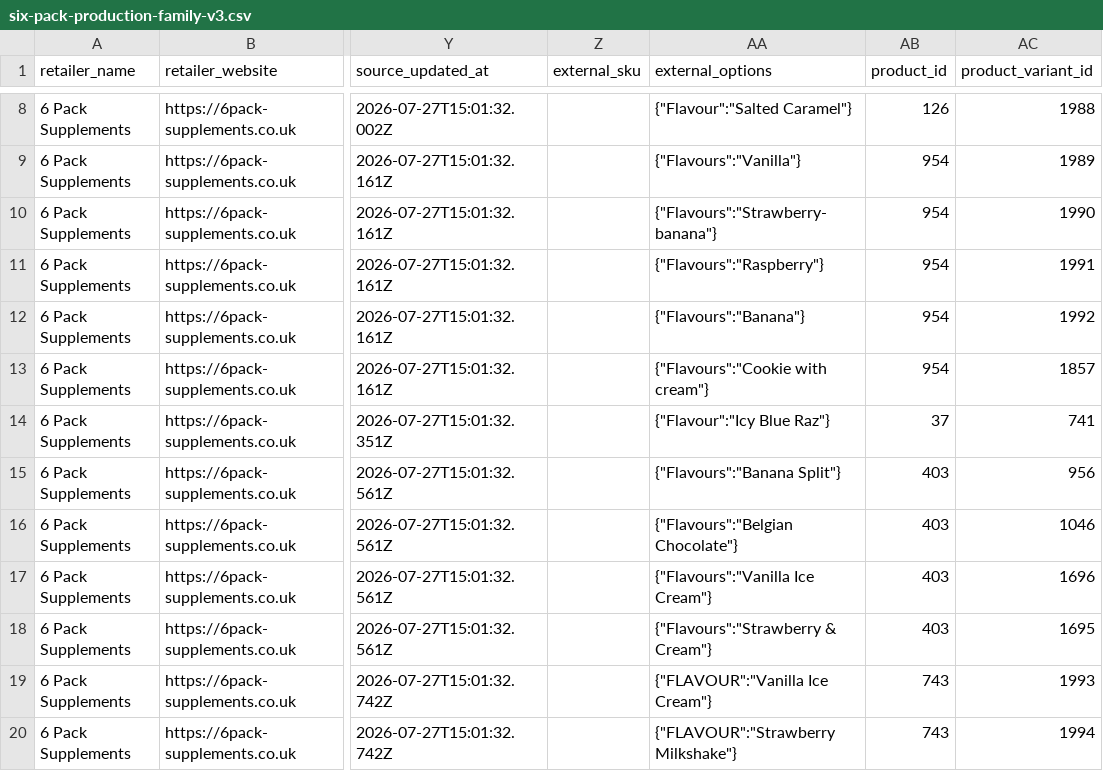
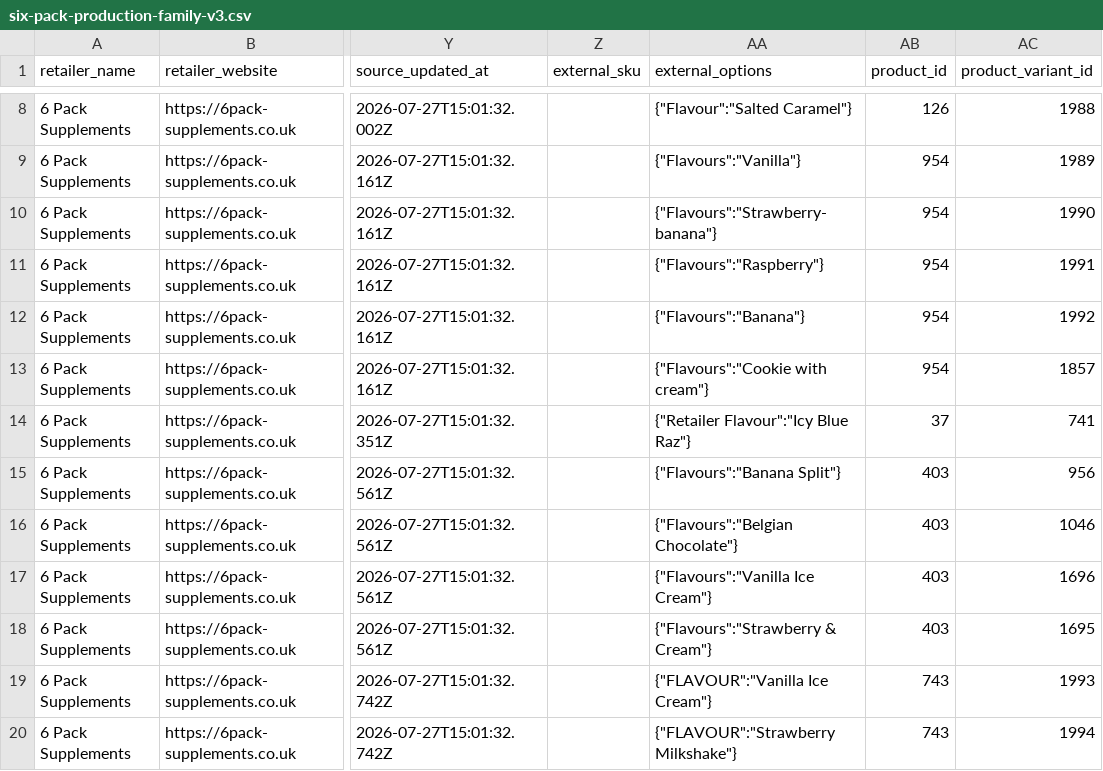
Before and after one commit to SupplementScout/supplementscout, a CSV file: config/retailers/six-pack-production-family-v3.csv, drawn as a sheet; only a part is shown, gaps mark what is left out; the diff names each change by its address in the sheet, - before the commit and + after, or states it on an @@ line.

Commit message:
Preserve reviewed Six Pack flavour alias evidence

```diff
--- a/config/retailers/six-pack-production-family-v3.csv
+++ b/config/retailers/six-pack-production-family-v3.csv
-AA14 (external_options): {"Flavour":"Icy Blue Raz"}
+AA14 (external_options): {"Retailer Flavour":"Icy Blue Raz"}
```
Also changed, not shown: 1 other file.
